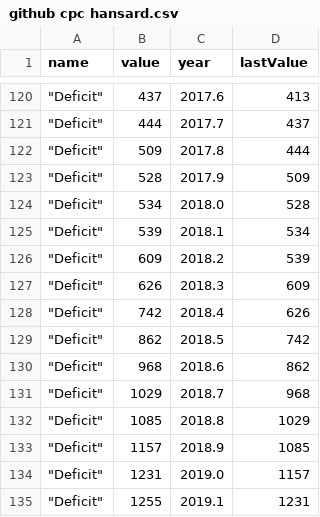
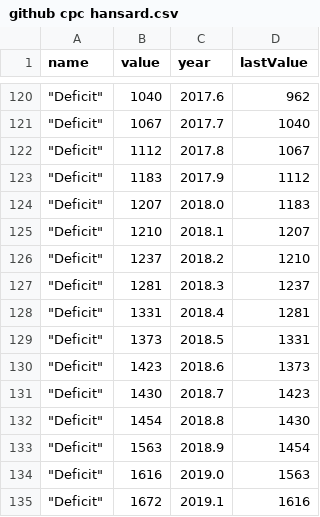
Before and after one commit to kohut27/test, a CSV file: github cpc hansard.csv, drawn as a sheet; only a part is shown, gaps mark what is left out; the diff covers the shown part only.

```diff
--- a/github cpc hansard.csv
+++ b/github cpc hansard.csv
@@ -120,16 +120,16 @@ name,value,year,lastValue
-"""Deficit""",437,2017.6,413
-"""Deficit""",444,2017.7,437
-"""Deficit""",509,2017.8,444
-"""Deficit""",528,2017.9,509
-"""Deficit""",534,2018.0,528
-"""Deficit""",539,2018.1,534
-"""Deficit""",609,2018.2,539
-"""Deficit""",626,2018.3,609
-"""Deficit""",742,2018.4,626
-"""Deficit""",862,2018.5,742
-"""Deficit""",968,2018.6,862
-"""Deficit""",1029,2018.7,968
-"""Deficit""",1085,2018.8,1029
-"""Deficit""",1157,2018.9,1085
-"""Deficit""",1231,2019.0,1157
-"""Deficit""",1255,2019.1,1231
+"""Deficit""",1040,2017.6,962
+"""Deficit""",1067,2017.7,1040
+"""Deficit""",1112,2017.8,1067
+"""Deficit""",1183,2017.9,1112
+"""Deficit""",1207,2018.0,1183
+"""Deficit""",1210,2018.1,1207
+"""Deficit""",1237,2018.2,1210
+"""Deficit""",1281,2018.3,1237
+"""Deficit""",1331,2018.4,1281
+"""Deficit""",1373,2018.5,1331
+"""Deficit""",1423,2018.6,1373
+"""Deficit""",1430,2018.7,1423
+"""Deficit""",1454,2018.8,1430
+"""Deficit""",1563,2018.9,1454
+"""Deficit""",1616,2019.0,1563
+"""Deficit""",1672,2019.1,1616
```
Also changed, not shown: 35 edited cells elsewhere in this file.
